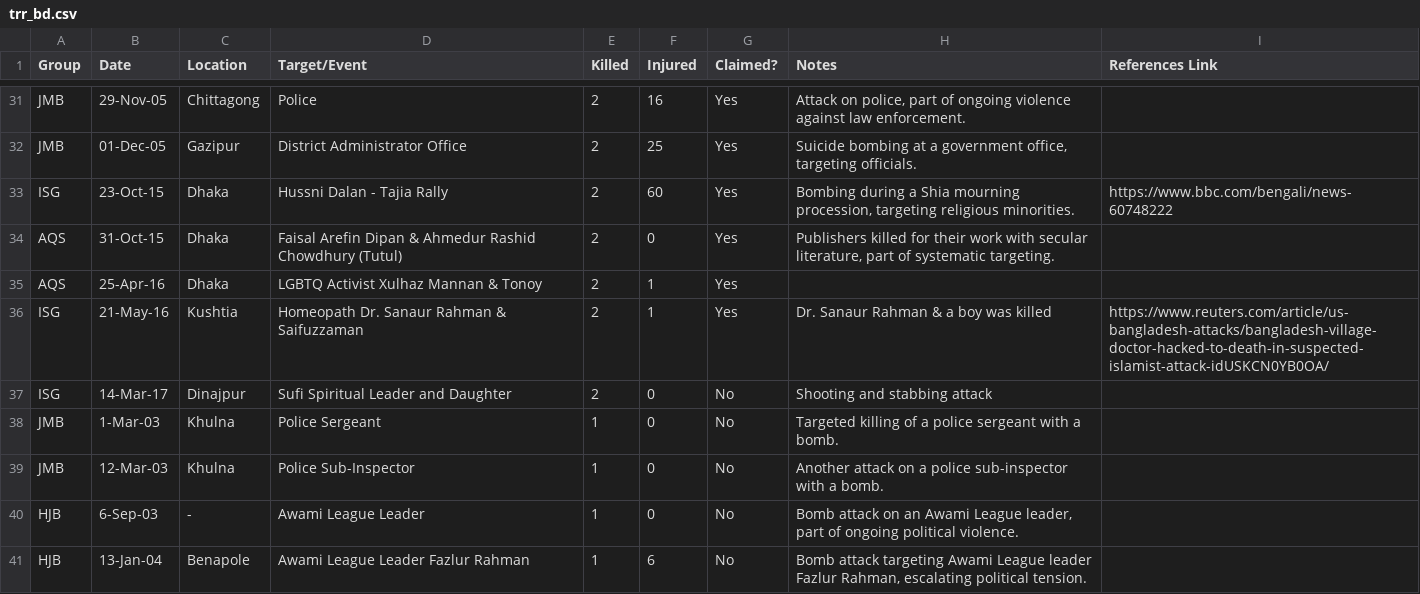
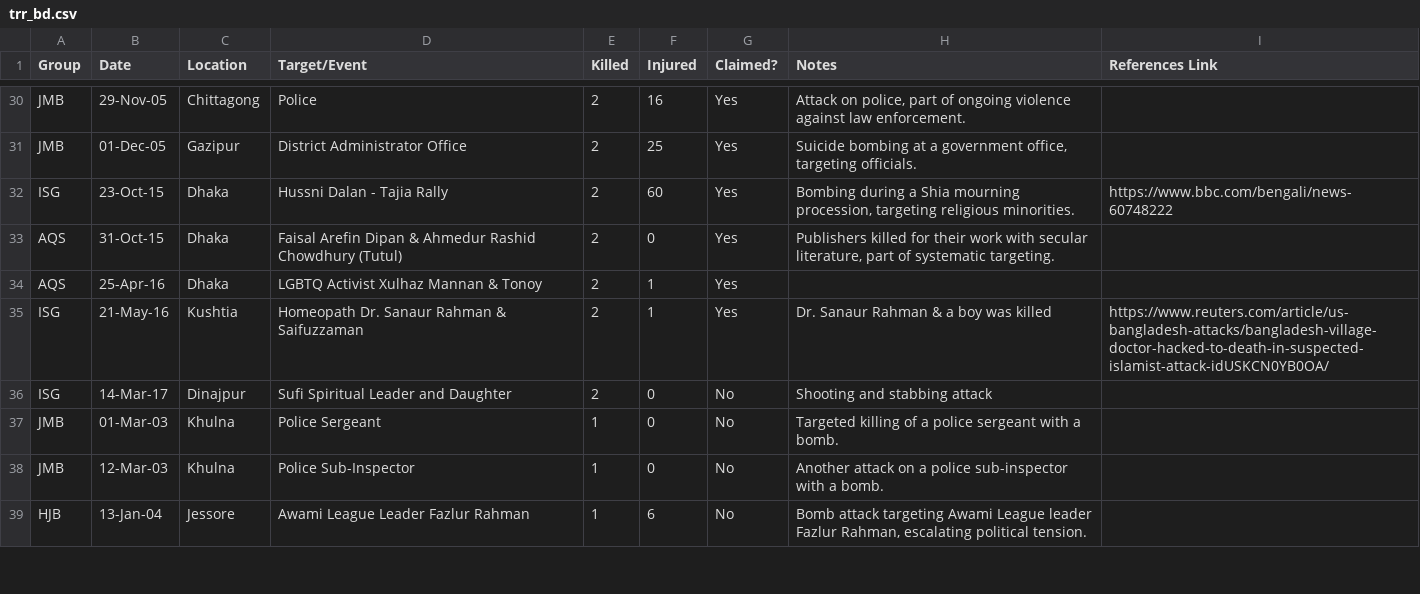
Before and after one commit to saajiidi/trr_bd, a CSV file: data/trr_bd.csv, drawn as a sheet; only a part is shown, gaps mark what is left out; the diff covers the shown part only.

```diff
--- a/data/trr_bd.csv
+++ b/data/trr_bd.csv
@@ -43,5 +42,4 @@ ISG,21-May-16,Kushtia,Homeopath Dr. Sanaur Rahman & Saifuzzaman,2,1,Yes,Dr. Sana
 ISG,14-Mar-17,Dinajpur,Sufi Spiritual Leader and Daughter,2,0,No,Shooting and stabbing attack,
-JMB,1-Mar-03,Khulna,Police Sergeant,1,0,No,Targeted killing of a police sergeant with a bomb.,
+JMB,01-Mar-03,Khulna,Police Sergeant,1,0,No,Targeted killing of a police sergeant with a bomb.,
 JMB,12-Mar-03,Khulna,Police Sub-Inspector,1,0,No,Another attack on a police sub-inspector with a bomb.,
-HJB,6-Sep-03,-,Awami League Leader,1,0,No,"Bomb attack on an Awami League leader, part of ongoing political violence.",
-HJB,13-Jan-04,Benapole,Awami League Leader Fazlur Rahman,1,6,No,"Bomb attack targeting Awami League leader Fazlur Rahman, escalating political tension.",
+HJB,13-Jan-04,Jessore,Awami League Leader Fazlur Rahman,1,6,No,"Bomb attack targeting Awami League leader Fazlur Rahman, escalating political tension.",
```
Also changed, not shown: 1 removed row and 18 edited cells elsewhere in this file, data/geocoded_locations.csv, 9 other files.
